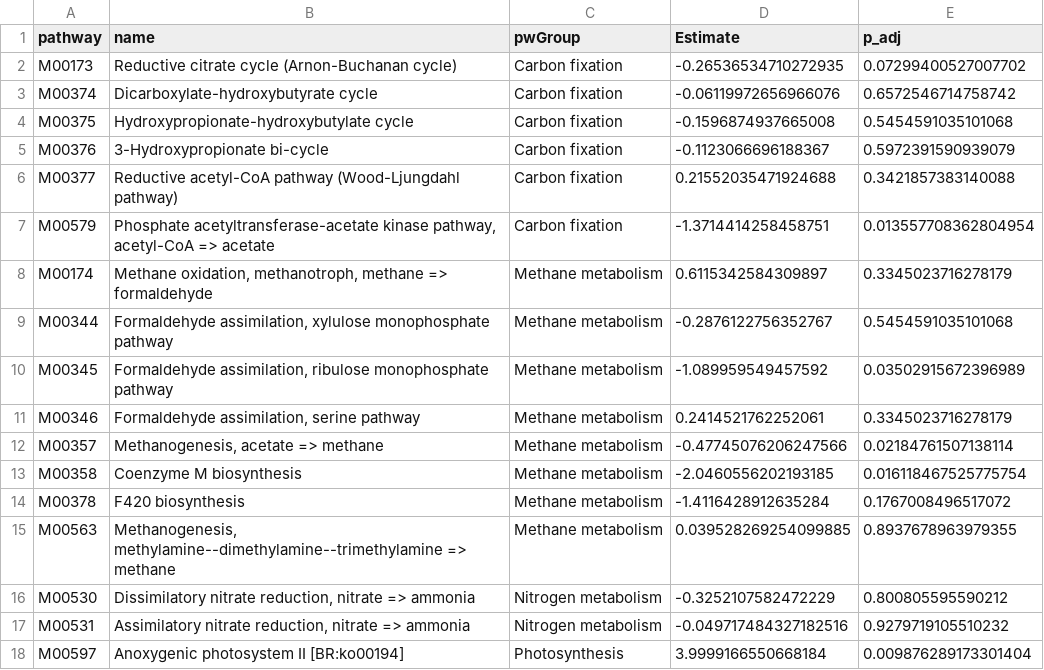
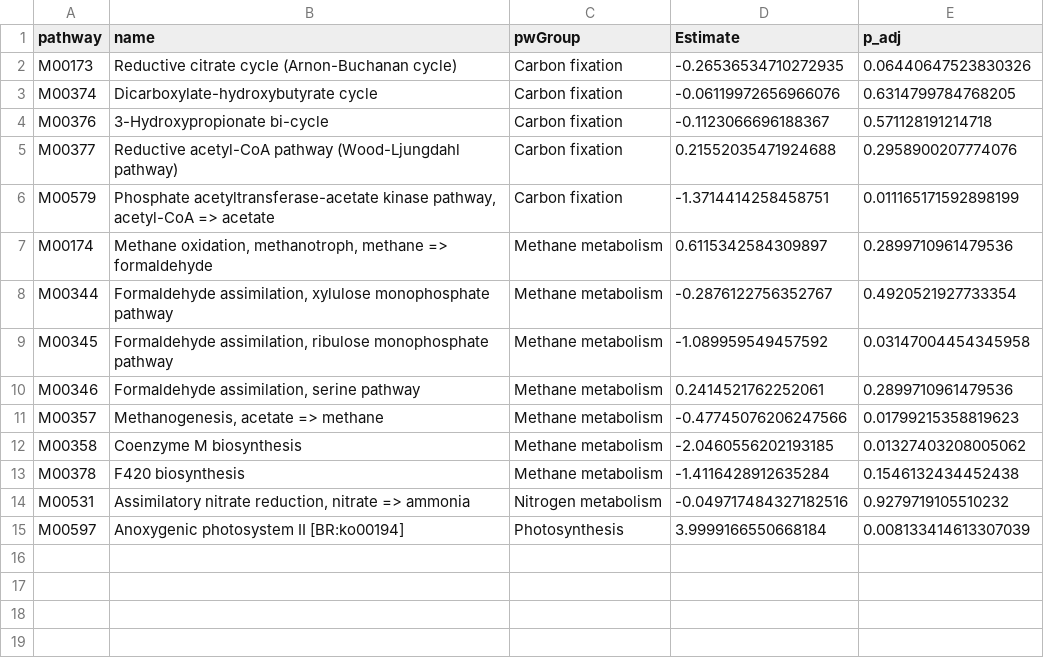
Before and after one commit to jorondo1/borealMoss, a CSV file: out/metabolic_test_full.csv, drawn as a sheet.

Commit message:
full table output

```diff
--- a/out/metabolic_test_full.csv
+++ b/out/metabolic_test_full.csv
@@ -1,18 +1,15 @@
 pathway,name,pwGroup,Estimate,p_adj
-M00173,Reductive citrate cycle (Arnon-Buchanan cycle),Carbon fixation,-0.26536534710272935,0.07299400527007702
-M00374,Dicarboxylate-hydroxybutyrate cycle,Carbon fixation,-0.06119972656966076,0.6572546714758742
-M00375,Hydroxypropionate-hydroxybutylate cycle,Carbon fixation,-0.1596874937665008,0.5454591035101068
-M00376,3-Hydroxypropionate bi-cycle,Carbon fixation,-0.1123066696188367,0.5972391590939079
-M00377,Reductive acetyl-CoA pathway (Wood-Ljungdahl pathway),Carbon fixation,0.21552035471924688,0.3421857383140088
-M00579,"Phosphate acetyltransferase-acetate kinase pathway, acetyl-CoA => acetate",Carbon fixation,-1.3714414258458751,0.013557708362804954
-M00174,"Methane oxidation, methanotroph, methane => formaldehyde",Methane metabolism,0.6115342584309897,0.3345023716278179
-M00344,"Formaldehyde assimilation, xylulose monophosphate pathway",Methane metabolism,-0.2876122756352767,0.5454591035101068
-M00345,"Formaldehyde assimilation, ribulose monophosphate pathway",Methane metabolism,-1.089959549457592,0.03502915672396989
-M00346,"Formaldehyde assimilation, serine pathway",Methane metabolism,0.2414521762252061,0.3345023716278179
-M00357,"Methanogenesis, acetate => methane",Methane metabolism,-0.47745076206247566,0.02184761507138114
-M00358,Coenzyme M biosynthesis,Methane metabolism,-2.0460556202193185,0.016118467525775754
-M00378,F420 biosynthesis,Methane metabolism,-1.4116428912635284,0.1767008496517072
-M00563,"Methanogenesis, methylamine--dimethylamine--trimethylamine => methane",Methane metabolism,0.039528269254099885,0.8937678963979355
-M00530,"Dissimilatory nitrate reduction, nitrate => ammonia",Nitrogen metabolism,-0.3252107582472229,0.800805595590212
+M00173,Reductive citrate cycle (Arnon-Buchanan cycle),Carbon fixation,-0.26536534710272935,0.06440647523830326
+M00374,Dicarboxylate-hydroxybutyrate cycle,Carbon fixation,-0.06119972656966076,0.6314799784768205
+M00376,3-Hydroxypropionate bi-cycle,Carbon fixation,-0.1123066696188367,0.571128191214718
+M00377,Reductive acetyl-CoA pathway (Wood-Ljungdahl pathway),Carbon fixation,0.21552035471924688,0.2958900207774076
+M00579,"Phosphate acetyltransferase-acetate kinase pathway, acetyl-CoA => acetate",Carbon fixation,-1.3714414258458751,0.011165171592898199
+M00174,"Methane oxidation, methanotroph, methane => formaldehyde",Methane metabolism,0.6115342584309897,0.2899710961479536
+M00344,"Formaldehyde assimilation, xylulose monophosphate pathway",Methane metabolism,-0.2876122756352767,0.4920521927733354
+M00345,"Formaldehyde assimilation, ribulose monophosphate pathway",Methane metabolism,-1.089959549457592,0.03147004454345958
+M00346,"Formaldehyde assimilation, serine pathway",Methane metabolism,0.2414521762252061,0.2899710961479536
+M00357,"Methanogenesis, acetate => methane",Methane metabolism,-0.47745076206247566,0.01799215358819623
+M00358,Coenzyme M biosynthesis,Methane metabolism,-2.0460556202193185,0.01327403208005062
+M00378,F420 biosynthesis,Methane metabolism,-1.4116428912635284,0.1546132434452438
 M00531,"Assimilatory nitrate reduction, nitrate => ammonia",Nitrogen metabolism,-0.049717484327182516,0.9279719105510232
-M00597,Anoxygenic photosystem II [BR:ko00194],Photosynthesis,3.9999166550668184,0.009876289173301404
+M00597,Anoxygenic photosystem II [BR:ko00194],Photosynthesis,3.9999166550668184,0.008133414613307039
```
Also changed, not shown: 4 other files.
